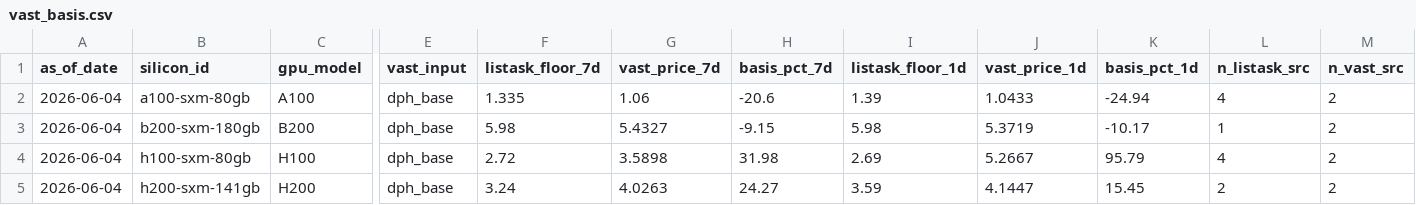
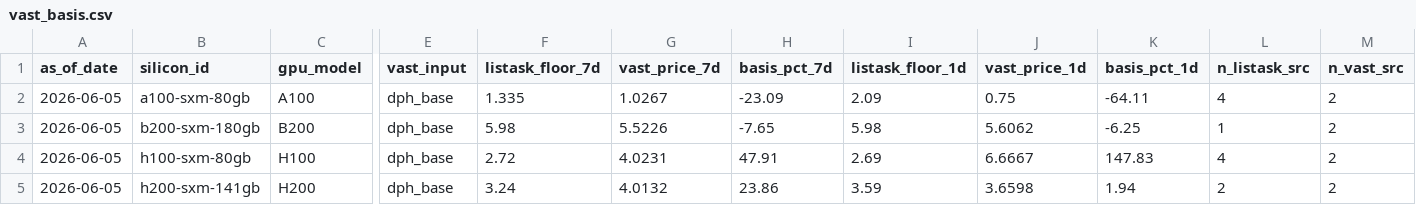
Before and after one commit to ccir-index/ccir-site, a CSV file: src/data/vast_basis.csv, drawn as a sheet; only a part is shown, gaps mark what is left out; the diff names each change by its address in the sheet, - before the commit and + after, or states it on an @@ line.

```diff
--- a/src/data/vast_basis.csv
+++ b/src/data/vast_basis.csv
-A2:A5 (as_of_date): 2026-06-04
+A2:A5 (as_of_date): 2026-06-05
-G2 (vast_price_7d): 1.06
+G2 (vast_price_7d): 1.0267
-H2 (basis_pct_7d): -20.6
+H2 (basis_pct_7d): -23.09
-I2 (listask_floor_1d): 1.39
+I2 (listask_floor_1d): 2.09
-J2 (vast_price_1d): 1.0433
+J2 (vast_price_1d): 0.75
-K2 (basis_pct_1d): -24.94
+K2 (basis_pct_1d): -64.11
-G3 (vast_price_7d): 5.4327
+G3 (vast_price_7d): 5.5226
-H3 (basis_pct_7d): -9.15
+H3 (basis_pct_7d): -7.65
-J3 (vast_price_1d): 5.3719
+J3 (vast_price_1d): 5.6062
-K3 (basis_pct_1d): -10.17
+K3 (basis_pct_1d): -6.25
-G4 (vast_price_7d): 3.5898
+G4 (vast_price_7d): 4.0231
-H4 (basis_pct_7d): 31.98
+H4 (basis_pct_7d): 47.91
-J4 (vast_price_1d): 5.2667
+J4 (vast_price_1d): 6.6667
-K4 (basis_pct_1d): 95.79
+K4 (basis_pct_1d): 147.83
-G5 (vast_price_7d): 4.0263
+G5 (vast_price_7d): 4.0132
-H5 (basis_pct_7d): 24.27
+H5 (basis_pct_7d): 23.86
-J5 (vast_price_1d): 4.1447
+J5 (vast_price_1d): 3.6598
-K5 (basis_pct_1d): 15.45
+K5 (basis_pct_1d): 1.94
```
Also changed, not shown: public/data/marketplace_a100-sxm-80gb.csv, public/data/marketplace_b200-sxm-180gb.csv, 5 other files.
